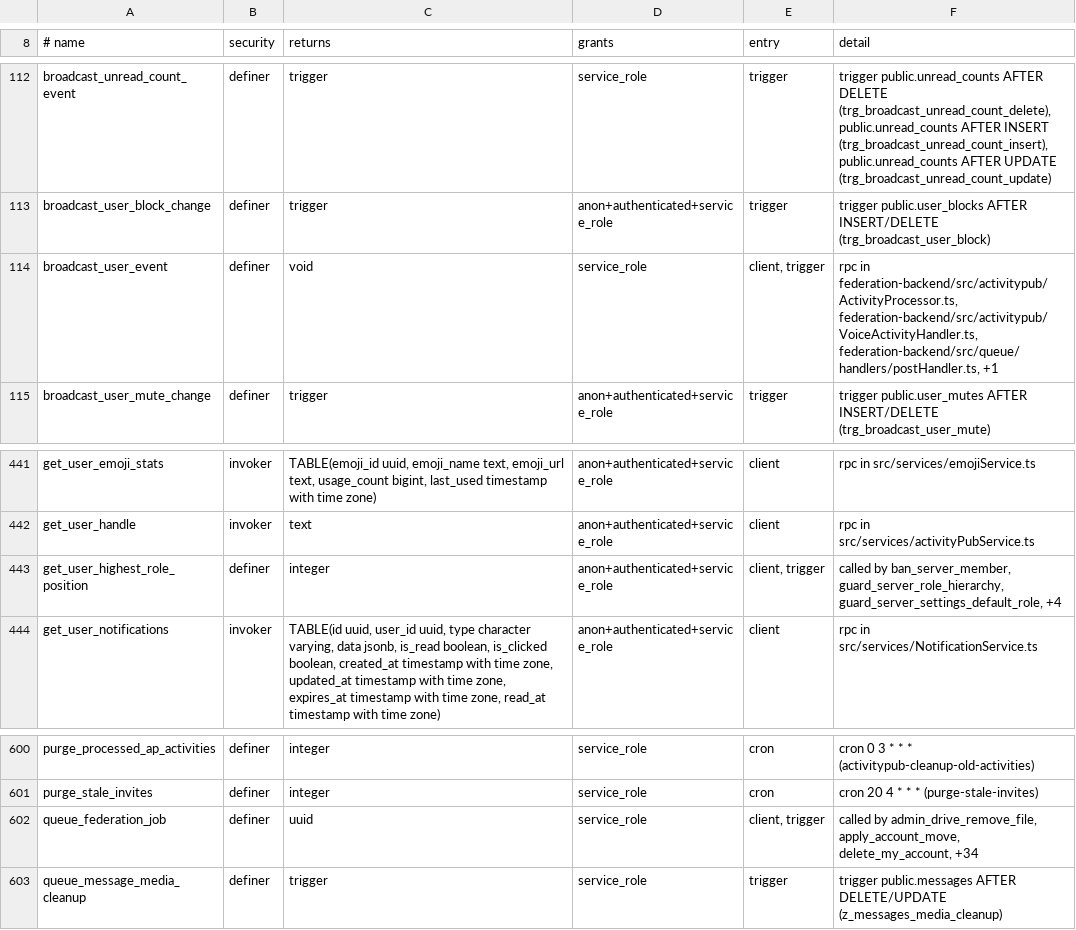
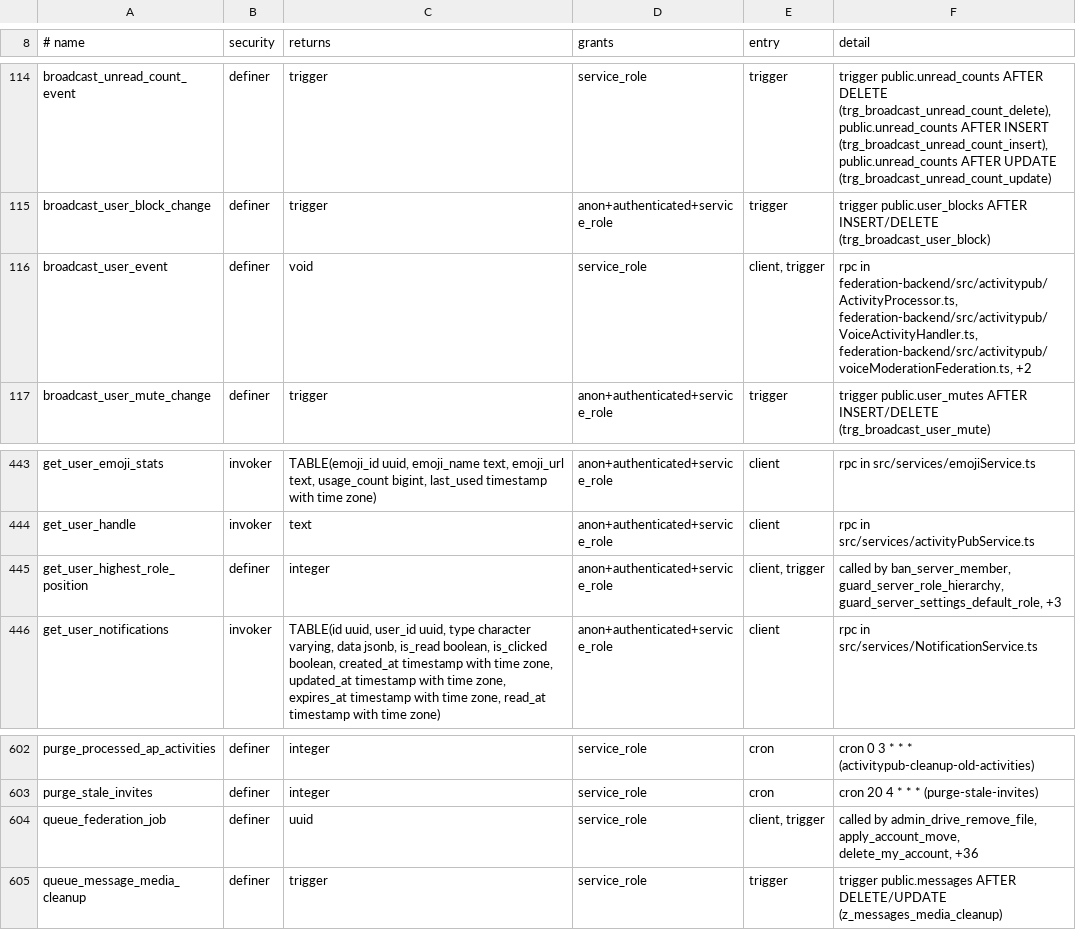
Before and after one commit to y4my4my4m/harmony, a TSV file: db_schema/REACHABILITY.tsv, drawn as a sheet; only a part is shown, gaps mark what is left out; the diff covers the shown part only.

```diff
--- a/db_schema/REACHABILITY.tsv
+++ b/db_schema/REACHABILITY.tsv
@@ -113,3 +115,3 @@ broadcast_unread_count_event	definer	trigger	service_role	trigger	trigger public
 broadcast_user_block_change	definer	trigger	anon+authenticated+service_role	trigger	trigger public.user_blocks AFTER INSERT/DELETE (trg_broadcast_user_block)
-broadcast_user_event	definer	void	service_role	client, trigger	rpc in federation-backend/src/activitypub/ActivityProcessor.ts, federation-backend/src/activitypub/VoiceActivityHandler.ts, federation-backend/src/queue/handlers/postHandler.ts, +1
+broadcast_user_event	definer	void	service_role	client, trigger	rpc in federation-backend/src/activitypub/ActivityProcessor.ts, federation-backend/src/activitypub/VoiceActivityHandler.ts, federation-backend/src/activitypub/voiceModerationFederation.ts, +2
 broadcast_user_mute_change	definer	trigger	anon+authenticated+service_role	trigger	trigger public.user_mutes AFTER INSERT/DELETE (trg_broadcast_user_mute)
@@ -442,3 +444,3 @@ get_user_emoji_stats	invoker	TABLE(emoji_id uuid, emoji_name text, emoji_url tex
 get_user_handle	invoker	text	anon+authenticated+service_role	client	rpc in src/services/activityPubService.ts
-get_user_highest_role_position	definer	integer	anon+authenticated+service_role	client, trigger	called by ban_server_member, guard_server_role_hierarchy, guard_server_settings_default_role, +4
+get_user_highest_role_position	definer	integer	anon+authenticated+service_role	client, trigger	called by ban_server_member, guard_server_role_hierarchy, guard_server_settings_default_role, +3
 get_user_notifications	invoker	TABLE(id uuid, user_id uuid, type character varying, data jsonb, is_read boolean, is_clicked boolean, created_at timestamp with time zone, updated_at timestamp with time zone, expires_at timestamp with time zone, read_at timestamp with time zone)	anon+authenticated+service_role	client	rpc in src/services/NotificationService.ts
@@ -601,3 +603,3 @@ purge_processed_ap_activities	definer	integer	service_role	cron	cron 0 3 * * * (
 purge_stale_invites	definer	integer	service_role	cron	cron 20 4 * * * (purge-stale-invites)
-queue_federation_job	definer	uuid	service_role	client, trigger	called by admin_drive_remove_file, apply_account_move, delete_my_account, +34
+queue_federation_job	definer	uuid	service_role	client, trigger	called by admin_drive_remove_file, apply_account_move, delete_my_account, +36
 queue_message_media_cleanup	definer	trigger	service_role	trigger	trigger public.messages AFTER DELETE/UPDATE (z_messages_media_cleanup)
```
Also changed, not shown: 10 added rows and 3 edited cells elsewhere in this file, db_schema/SURFACE.tsv.
